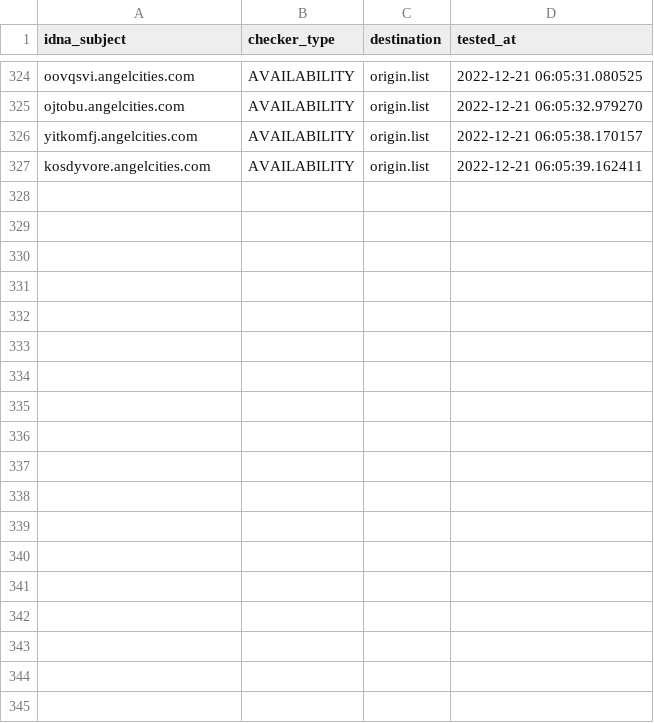
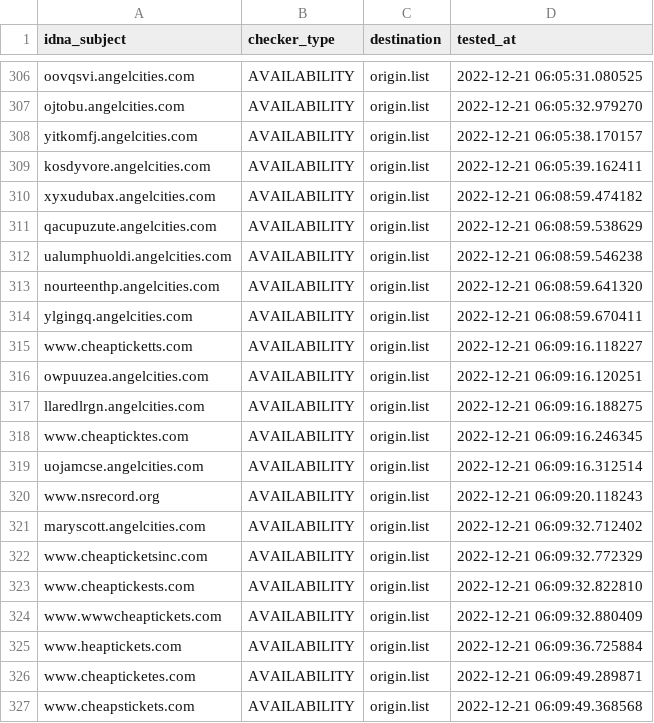
Before and after one commit to dead-hosts/add.Risk_git_FadeMind, a CSV file: .pyfunceble/inactive.csv, drawn as a sheet; only a part is shown, gaps mark what is left out; the diff covers the shown part only; the diff names each change by its address in the sheet, - before the commit and + after, or states it on an @@ line.

```diff
--- a/.pyfunceble/inactive.csv
+++ b/.pyfunceble/inactive.csv
+row 310: xyxudubax.angelcities.com | AVAILABILITY | origin.list | 2022-12-21 06:08:59.474182
+row 311: qacupuzute.angelcities.com | AVAILABILITY | origin.list | 2022-12-21 06:08:59.538629
+row 312: ualumphuoldi.angelcities.com | AVAILABILITY | origin.list | 2022-12-21 06:08:59.546238
+row 313: nourteenthp.angelcities.com | AVAILABILITY | origin.list | 2022-12-21 06:08:59.641320
+row 314: ylgingq.angelcities.com | AVAILABILITY | origin.list | 2022-12-21 06:08:59.670411
+row 315: www.cheapticketts.com | AVAILABILITY | origin.list | 2022-12-21 06:09:16.118227
+row 316: owpuuzea.angelcities.com | AVAILABILITY | origin.list | 2022-12-21 06:09:16.120251
+row 317: llaredlrgn.angelcities.com | AVAILABILITY | origin.list | 2022-12-21 06:09:16.188275
+row 318: www.cheapticktes.com | AVAILABILITY | origin.list | 2022-12-21 06:09:16.246345
+row 319: uojamcse.angelcities.com | AVAILABILITY | origin.list | 2022-12-21 06:09:16.312514
+row 320: www.nsrecord.org | AVAILABILITY | origin.list | 2022-12-21 06:09:20.118243
+row 321: maryscott.angelcities.com | AVAILABILITY | origin.list | 2022-12-21 06:09:32.712402
+row 322: www.cheapticketsinc.com | AVAILABILITY | origin.list | 2022-12-21 06:09:32.772329
+row 323: www.cheaptickests.com | AVAILABILITY | origin.list | 2022-12-21 06:09:32.822810
+row 324: www.wwwcheaptickets.com | AVAILABILITY | origin.list | 2022-12-21 06:09:32.880409
+row 325: www.heaptickets.com | AVAILABILITY | origin.list | 2022-12-21 06:09:36.725884
+row 326: www.cheapticketes.com | AVAILABILITY | origin.list | 2022-12-21 06:09:49.289871
+row 327: www.cheapstickets.com | AVAILABILITY | origin.list | 2022-12-21 06:09:49.368568
```
Also changed, not shown: 18 removed rows elsewhere in this file, 11 other files.
